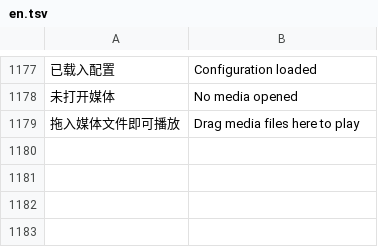
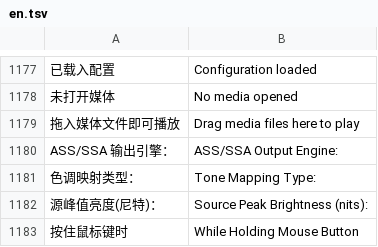
Before and after one commit to zhaozhao27/FlintPlayer, a TSV file: crates/flint-gpui/i18n/en.tsv, drawn as a sheet; only a part is shown, gaps mark what is left out; the diff names each change by its address in the sheet, - before the commit and + after, or states it on an @@ line.

```diff
--- a/crates/flint-gpui/i18n/en.tsv
+++ b/crates/flint-gpui/i18n/en.tsv
+row 1180: ASS/SSA 输出引擎： | ASS/SSA Output Engine:
+row 1181: 色调映射类型： | Tone Mapping Type:
+row 1182: 源峰值亮度(尼特)： | Source Peak Brightness (nits):
+row 1183: 按住鼠标键时 | While Holding Mouse Button
```
Also changed, not shown: 29 other files.
